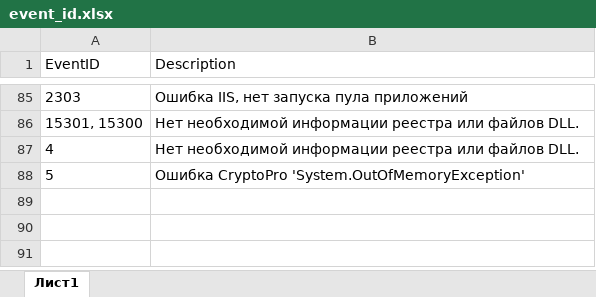
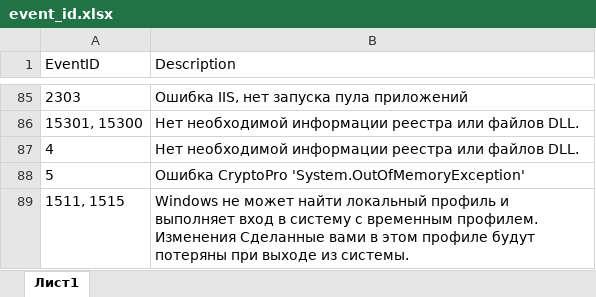
Before and after one commit to sav116/BG_RSKR, an Excel workbook: settings/event_id.xlsx, sheet Лист1, drawn as a sheet; only a part is shown, gaps mark what is left out; values as stored, in another font and other column widths than the file's, no borders; the diff names each change by its address in the sheet, - before the commit and + after, or states it on an @@ line.

```diff
--- a/settings/event_id.xlsx (sheet Лист1)
+++ b/settings/event_id.xlsx (sheet Лист1)
+row 89: 1511, 1515 | Windows не может найти локальный профиль и выполняет вход в систему с временным профилем. Изменения Сделанные вами в этом профиле будут потеряны при выходе из системы.
```
Also changed, not shown: settings/iis_errors.xlsx, settings/table_default.xlsx, 3 other files.
